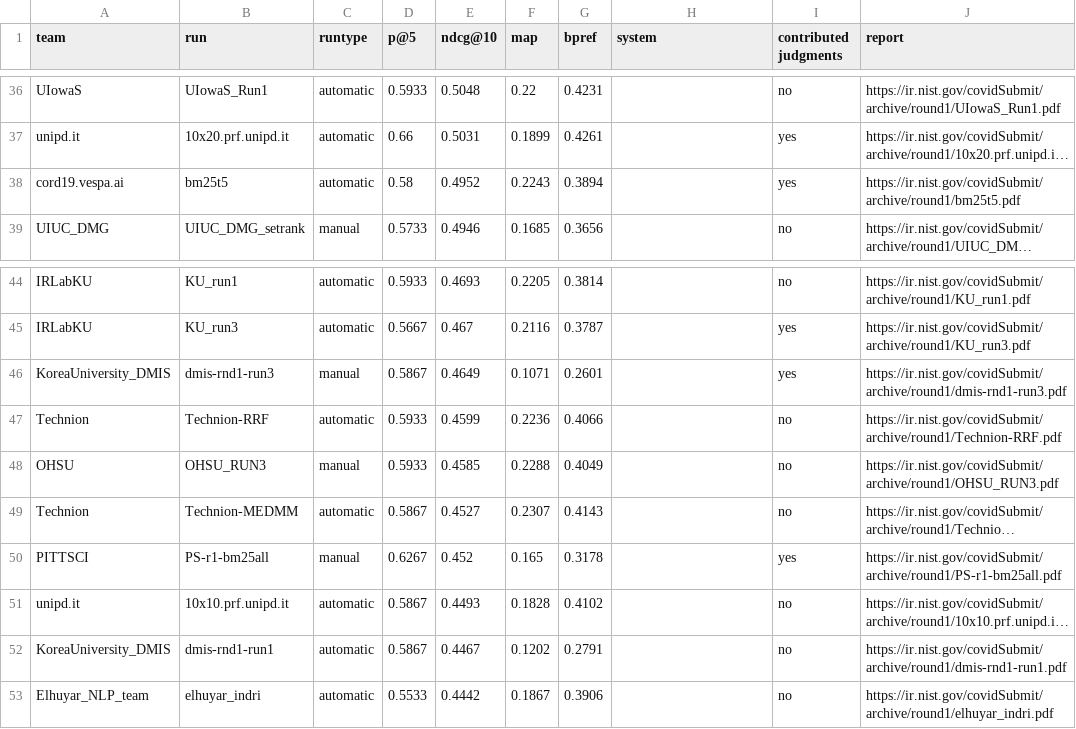
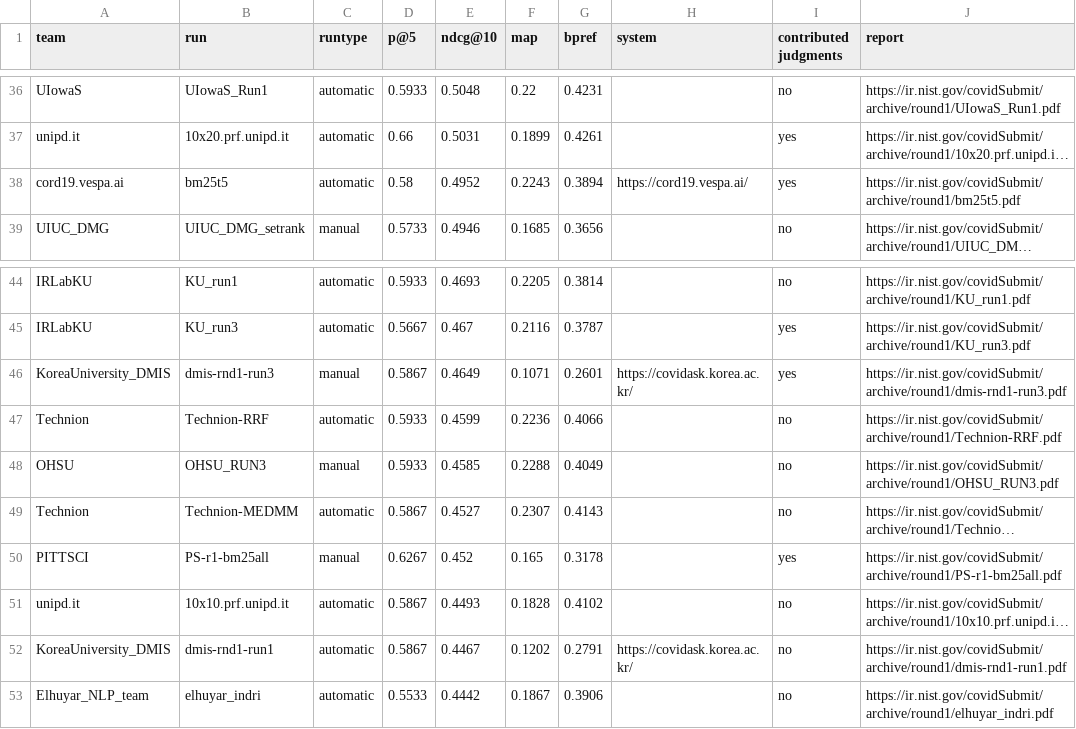
Before and after one commit to castorini/TREC-COVID, a CSV file: round1/leaderboard.csv, drawn as a sheet; only a part is shown, gaps mark what is left out; long unchanged cells end in …; the diff names each change by its address in the sheet, - before the commit and + after, or states it on an @@ line.

Commit message:
Update leaderboard.csv

```diff
--- a/round1/leaderboard.csv
+++ b/round1/leaderboard.csv
-H38 (system): (empty)
+H38 (system): https://cord19.vespa.ai/
-H46 (system): (empty)
+H46 (system): https://covidask.korea.ac.kr/
-H52 (system): (empty)
+H52 (system): https://covidask.korea.ac.kr/
```
